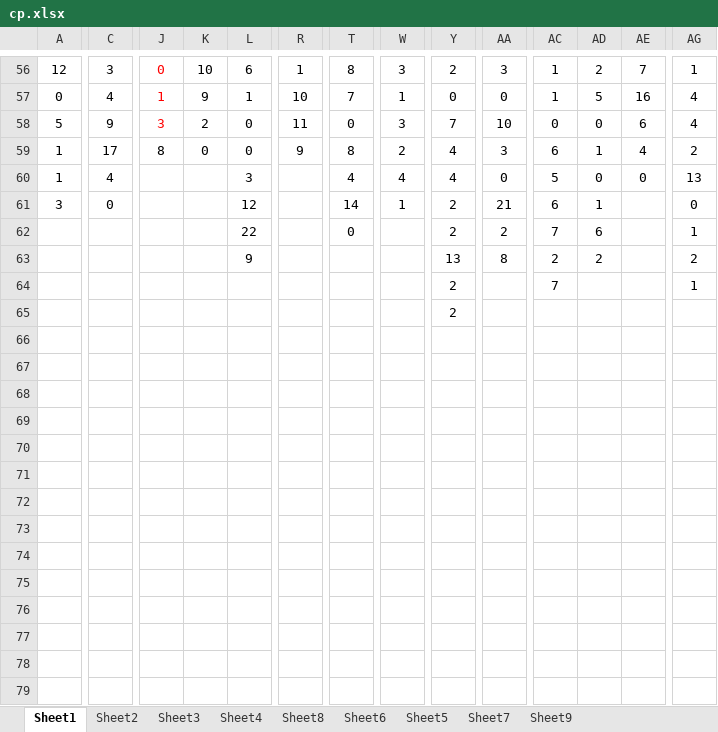
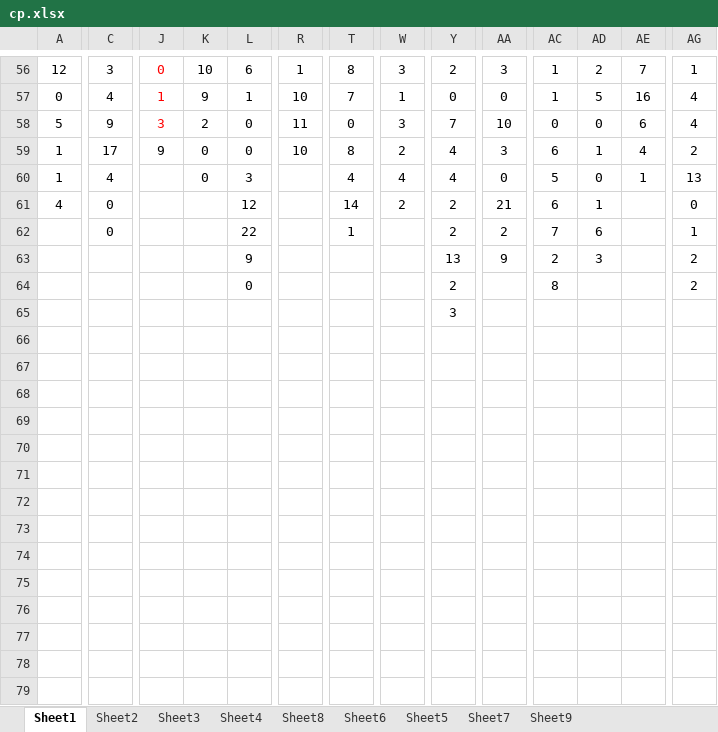
Before and after one commit to gushenwei/julienedies.github.com, an Excel workbook: demos/ng/cp.xlsx, sheet Sheet1, drawn as a sheet; only a part is shown, gaps mark what is left out; values as stored, in another font and other column widths than the file's, no borders; removed rows and columns are numbered as before the commit, all else as after; rows hold the shown columns only; the diff covers the shown part only; the diff names each change by its address in the sheet, - before the commit and + after, or states it on an @@ line.

```diff
--- a/demos/ng/cp.xlsx (sheet Sheet1)
+++ b/demos/ng/cp.xlsx (sheet Sheet1)
-J59: 8
+J59: 9
-R59: 9
+R59: 10
-K60: (empty)
+K60: 0
-AE60: 0
+AE60: 1
-A61: 3
+A61: 4
-W61: 1
+W61: 2
-C62: (empty)
+C62: 0
-T62: 0
+T62: 1
-AA63: 8
+AA63: 9
-AD63: 2
+AD63: 3
-L64: (empty)
+L64: 0
-AC64: 7
+AC64: 8
-AG64: 1
+AG64: 2
-Y65: 2
+Y65: 3
-row 75: (empty)
+row 75: (empty)
+row 79: (empty)
```
Also changed, not shown: 16 edited cells elsewhere in this sheet, sheet Sheet2, sheet Sheet6, sheet Sheet4, sheet Sheet8, sheet Sheet3, 1 other file.
